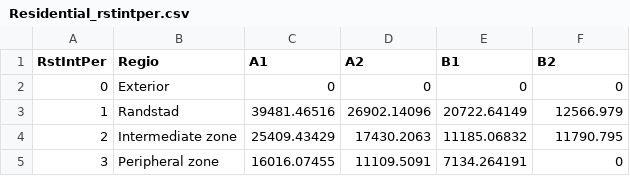
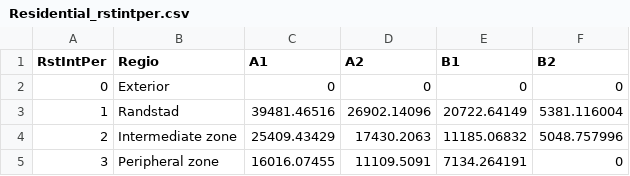
Before and after one commit to ObjectVision/LandUseModelling, a CSV file: lus_demo/data/Scenarioclaims/Residential_rstintper.csv, drawn as a sheet.

Commit message:
edit b2 residental claim

```diff
--- a/lus_demo/data/Scenarioclaims/Residential_rstintper.csv
+++ b/lus_demo/data/Scenarioclaims/Residential_rstintper.csv
@@ -2,4 +2,4 @@ RstIntPer,Regio,A1,A2,B1,B2
 0,Exterior,0,0,0,0
-1,Randstad,39481.46516,26902.14096,20722.64149,12566.979
-2,Intermediate zone,25409.43429,17430.2063,11185.06832,11790.795
+1,Randstad,39481.46516,26902.14096,20722.64149,5381.116004
+2,Intermediate zone,25409.43429,17430.2063,11185.06832,5048.757996
 3,Peripheral zone,16016.07455,11109.5091,7134.264191,0
```
